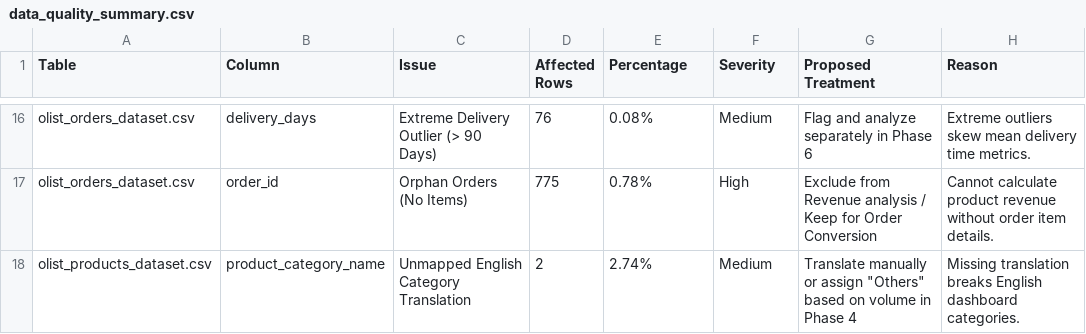
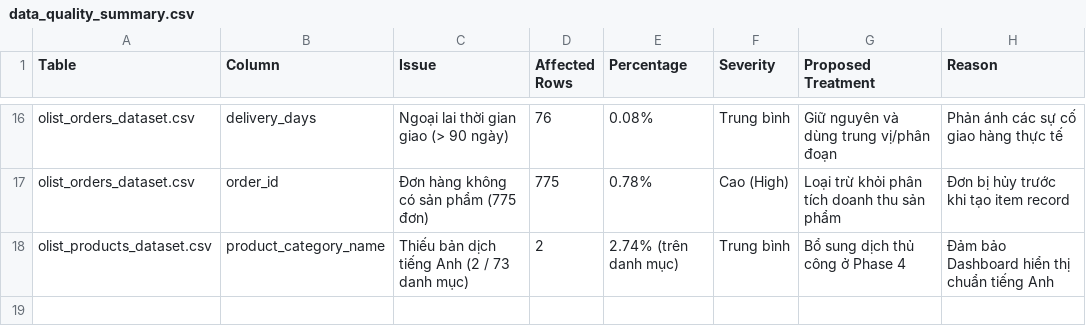
Before and after one commit to Baotran265/olist-ecommerce-data-analyst, a CSV file: outputs/tables/data_quality_summary.csv, drawn as a sheet; only a part is shown, gaps mark what is left out; the diff covers the shown part only; the diff names each change by its address in the sheet, - before the commit and + after, or states it on an @@ line.

```diff
--- a/outputs/tables/data_quality_summary.csv
+++ b/outputs/tables/data_quality_summary.csv
-C16 (Issue): Extreme Delivery Outlier (> 90 Days)
+C16 (Issue): Ngoại lai thời gian giao (> 90 ngày)
-F16 (Severity): Medium
+F16 (Severity): Trung bình
-G16 (Proposed Treatment): Flag and analyze separately in Phase 6
+G16 (Proposed Treatment): Giữ nguyên và dùng trung vị/phân đoạn
-H16 (Reason): Extreme outliers skew mean delivery time metrics.
+H16 (Reason): Phản ánh các sự cố giao hàng thực tế
-C17 (Issue): Orphan Orders (No Items)
+C17 (Issue): Đơn hàng không có sản phẩm (775 đơn)
-F17 (Severity): High
+F17 (Severity): Cao (High)
-G17 (Proposed Treatment): Exclude from Revenue analysis / Keep for Order Conversion
+G17 (Proposed Treatment): Loại trừ khỏi phân tích doanh thu sản phẩm
-H17 (Reason): Cannot calculate product revenue without order item details.
+H17 (Reason): Đơn bị hủy trước khi tạo item record
-C18 (Issue): Unmapped English Category Translation
+C18 (Issue): Thiếu bản dịch tiếng Anh (2 / 73 danh mục)
-E18 (Percentage): 2.74%
+E18 (Percentage): 2.74% (trên danh mục)
-F18 (Severity): Medium
+F18 (Severity): Trung bình
-G18 (Proposed Treatment): Translate manually or assign "Others" based on volume in Phase 4
+G18 (Proposed Treatment): Bổ sung dịch thủ công ở Phase 4
-H18 (Reason): Missing translation breaks English dashboard categories.
+H18 (Reason): Đảm bảo Dashboard hiển thị chuẩn tiếng Anh
```
Also changed, not shown: 57 edited cells elsewhere in this file, outputs/tables/data_cleaning_summary.csv, 23 other files.
